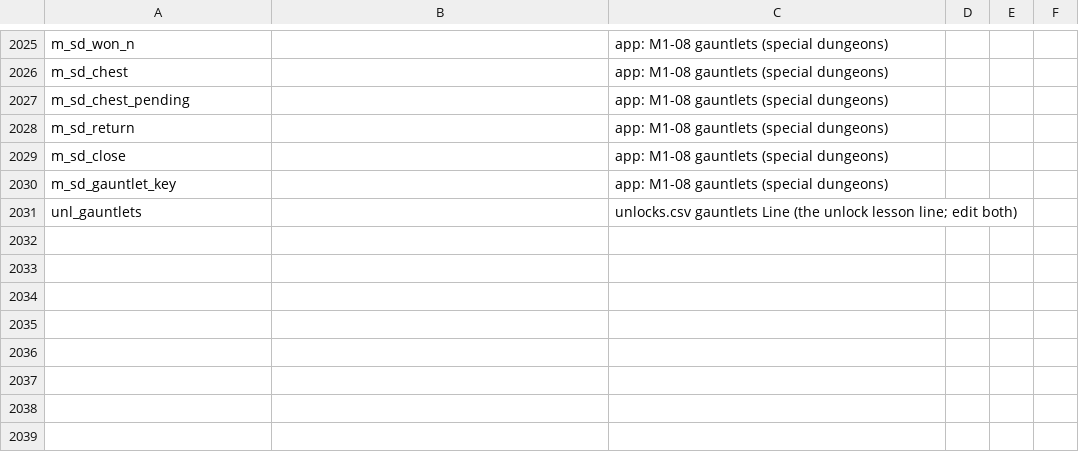
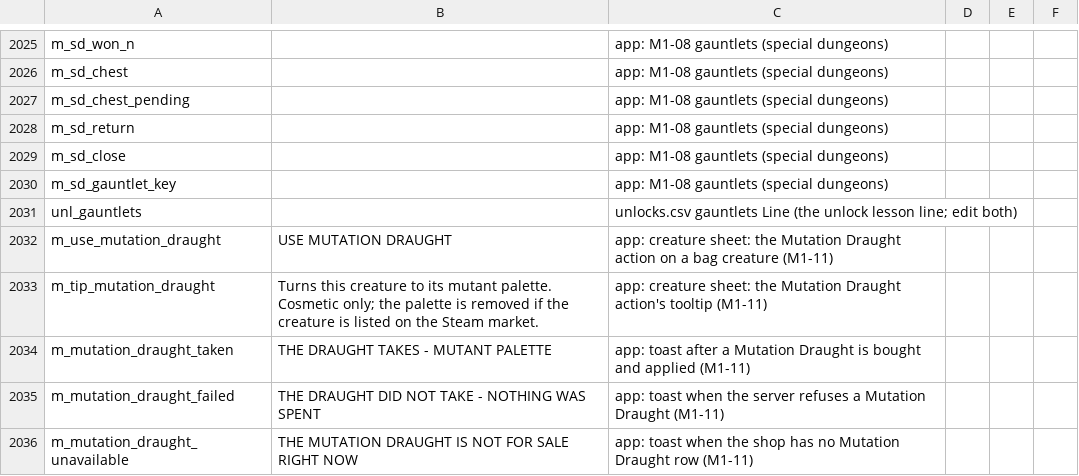
Before and after one commit to eccestanczyk/dfmc, a CSV file: codex/strings_de.csv, drawn as a sheet; only a part is shown, gaps mark what is left out.

```diff
--- a/codex/strings_de.csv
+++ b/codex/strings_de.csv
@@ -2031 +2031,6 @@ m_sd_gauntlet_key,,app: M1-08 gauntlets (special dungeons)
 unl_gauntlets,,unlocks.csv gauntlets Line (the unlock lesson line; edit both)
+m_use_mutation_draught,USE MUTATION DRAUGHT,app: creature sheet: the Mutation Draught action on a bag creature (M1-11)
+m_tip_mutation_draught,Turns this creature to its mutant palette. Cosmetic only; the palette is removed if the creature is listed on the Steam market.,app: creature sheet: the Mutation Draught action's tooltip (M1-11)
+m_mutation_draught_taken,THE DRAUGHT TAKES - MUTANT PALETTE,app: toast after a Mutation Draught is bought and applied (M1-11)
+m_mutation_draught_failed,THE DRAUGHT DID NOT TAKE - NOTHING WAS SPENT,app: toast when the server refuses a Mutation Draught (M1-11)
+m_mutation_draught_unavailable,THE MUTATION DRAUGHT IS NOT FOR SALE RIGHT NOW,app: toast when the shop has no Mutation Draught row (M1-11)
```
Also changed, not shown: codex/special_dungeons.csv, codex/strings_en.csv, 10 other files.
